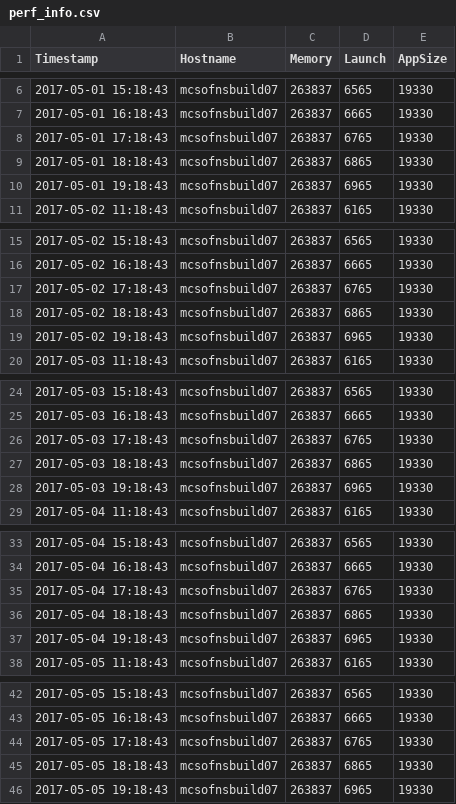
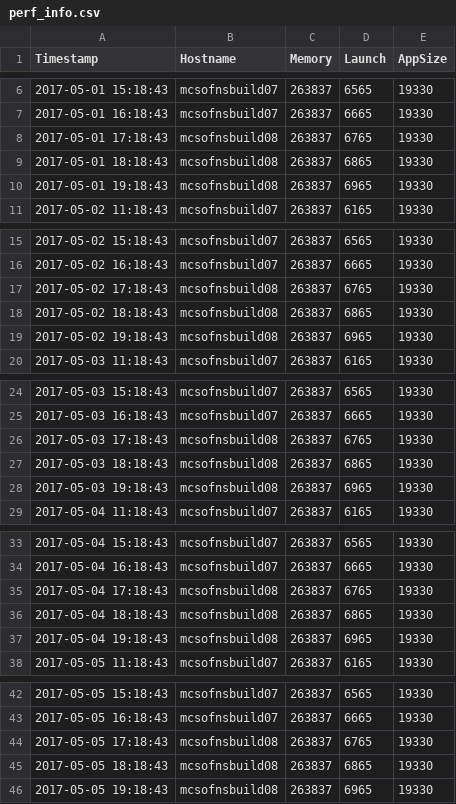
Before and after one commit to vchimev/perf-plot-py, a CSV file: perf_info.csv, drawn as a sheet; only a part is shown, gaps mark what is left out.

```diff
--- a/perf_info.csv
+++ b/perf_info.csv
@@ -7,5 +7,5 @@ Timestamp,Hostname,Memory,Launch,AppSize
 2017-05-01 16:18:43,mcsofnsbuild07,263837,6665,19330
-2017-05-01 17:18:43,mcsofnsbuild07,263837,6765,19330
-2017-05-01 18:18:43,mcsofnsbuild07,263837,6865,19330
-2017-05-01 19:18:43,mcsofnsbuild07,263837,6965,19330
+2017-05-01 17:18:43,mcsofnsbuild08,263837,6765,19330
+2017-05-01 18:18:43,mcsofnsbuild08,263837,6865,19330
+2017-05-01 19:18:43,mcsofnsbuild08,263837,6965,19330
 2017-05-02 11:18:43,mcsofnsbuild07,263837,6165,19330
@@ -16,5 +16,5 @@ Timestamp,Hostname,Memory,Launch,AppSize
 2017-05-02 16:18:43,mcsofnsbuild07,263837,6665,19330
-2017-05-02 17:18:43,mcsofnsbuild07,263837,6765,19330
-2017-05-02 18:18:43,mcsofnsbuild07,263837,6865,19330
-2017-05-02 19:18:43,mcsofnsbuild07,263837,6965,19330
+2017-05-02 17:18:43,mcsofnsbuild08,263837,6765,19330
+2017-05-02 18:18:43,mcsofnsbuild08,263837,6865,19330
+2017-05-02 19:18:43,mcsofnsbuild08,263837,6965,19330
 2017-05-03 11:18:43,mcsofnsbuild07,263837,6165,19330
@@ -25,5 +25,5 @@ Timestamp,Hostname,Memory,Launch,AppSize
 2017-05-03 16:18:43,mcsofnsbuild07,263837,6665,19330
-2017-05-03 17:18:43,mcsofnsbuild07,263837,6765,19330
-2017-05-03 18:18:43,mcsofnsbuild07,263837,6865,19330
-2017-05-03 19:18:43,mcsofnsbuild07,263837,6965,19330
+2017-05-03 17:18:43,mcsofnsbuild08,263837,6765,19330
+2017-05-03 18:18:43,mcsofnsbuild08,263837,6865,19330
+2017-05-03 19:18:43,mcsofnsbuild08,263837,6965,19330
 2017-05-04 11:18:43,mcsofnsbuild07,263837,6165,19330
@@ -34,5 +34,5 @@ Timestamp,Hostname,Memory,Launch,AppSize
 2017-05-04 16:18:43,mcsofnsbuild07,263837,6665,19330
-2017-05-04 17:18:43,mcsofnsbuild07,263837,6765,19330
-2017-05-04 18:18:43,mcsofnsbuild07,263837,6865,19330
-2017-05-04 19:18:43,mcsofnsbuild07,263837,6965,19330
+2017-05-04 17:18:43,mcsofnsbuild08,263837,6765,19330
+2017-05-04 18:18:43,mcsofnsbuild08,263837,6865,19330
+2017-05-04 19:18:43,mcsofnsbuild08,263837,6965,19330
 2017-05-05 11:18:43,mcsofnsbuild07,263837,6165,19330
@@ -43,4 +43,4 @@ Timestamp,Hostname,Memory,Launch,AppSize
 2017-05-05 16:18:43,mcsofnsbuild07,263837,6665,19330
-2017-05-05 17:18:43,mcsofnsbuild07,263837,6765,19330
-2017-05-05 18:18:43,mcsofnsbuild07,263837,6865,19330
-2017-05-05 19:18:43,mcsofnsbuild07,263837,6965,19330
+2017-05-05 17:18:43,mcsofnsbuild08,263837,6765,19330
+2017-05-05 18:18:43,mcsofnsbuild08,263837,6865,19330
+2017-05-05 19:18:43,mcsofnsbuild08,263837,6965,19330
```
Also changed, not shown: 2 other files.
